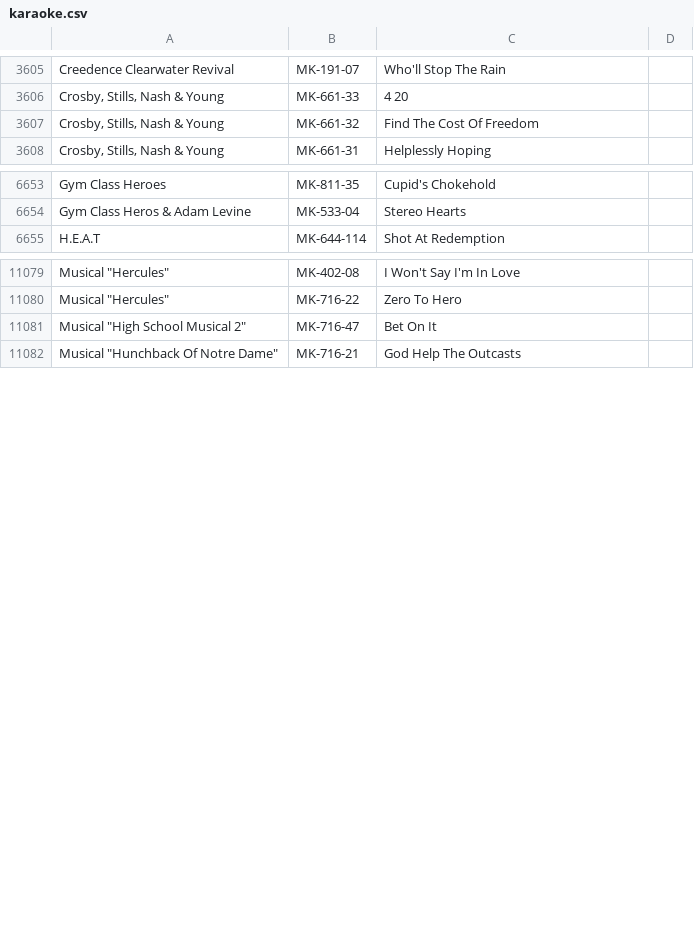
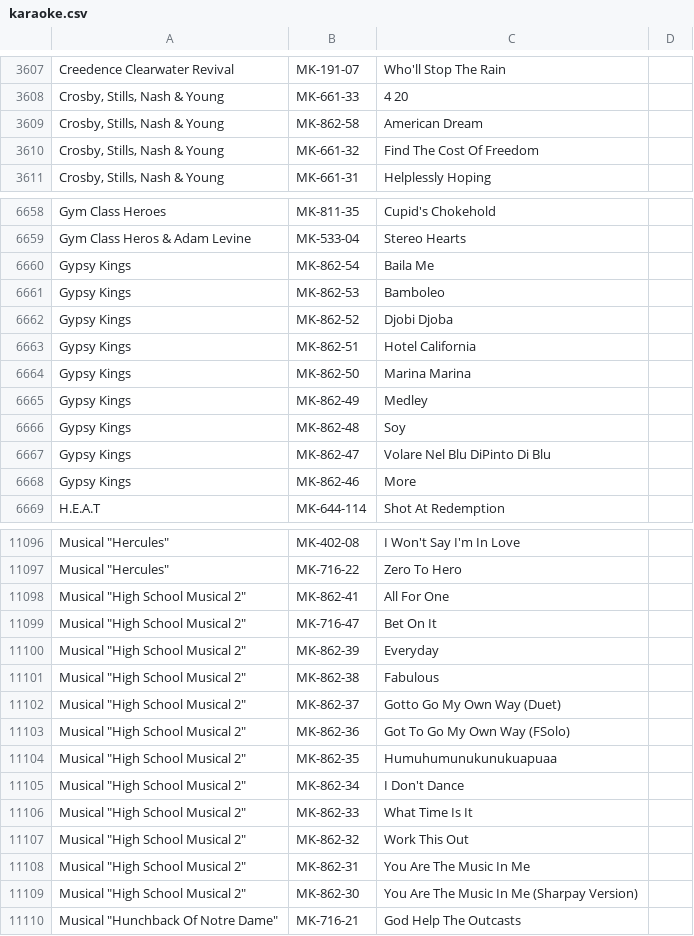
Before and after one commit to mikelexxultrakaraoke/mikelexxultrakaraoke.github.io, a CSV file: data/karaoke.csv, drawn as a sheet; only a part is shown, gaps mark what is left out; the diff covers the shown part only; the diff names each change by its address in the sheet, - before the commit and + after, or states it on an @@ line.

```diff
--- a/data/karaoke.csv
+++ b/data/karaoke.csv
+row 3609: Crosby, Stills, Nash & Young | MK-862-58 | American Dream
+row 6660: Gypsy Kings | MK-862-54 | Baila Me
+row 6661: Gypsy Kings | MK-862-53 | Bamboleo
+row 6662: Gypsy Kings | MK-862-52 | Djobi Djoba
+row 6663: Gypsy Kings | MK-862-51 | Hotel California
+row 6664: Gypsy Kings | MK-862-50 | Marina Marina
+row 6665: Gypsy Kings | MK-862-49 | Medley
+row 6666: Gypsy Kings | MK-862-48 | Soy
+row 6667: Gypsy Kings | MK-862-47 | Volare Nel Blu DiPinto Di Blu
+row 6668: Gypsy Kings | MK-862-46 | More
+row 11098: Musical "High School Musical 2" | MK-862-41 | All For One
+row 11100: Musical "High School Musical 2" | MK-862-39 | Everyday
+row 11101: Musical "High School Musical 2" | MK-862-38 | Fabulous
+row 11102: Musical "High School Musical 2" | MK-862-37 | Gotto Go My Own Way (Duet)
+row 11103: Musical "High School Musical 2" | MK-862-36 | Got To Go My Own Way (FSolo)
+row 11104: Musical "High School Musical 2" | MK-862-35 | Humuhumunukunukuapuaa
+row 11105: Musical "High School Musical 2" | MK-862-34 | I Don't Dance
+row 11106: Musical "High School Musical 2" | MK-862-33 | What Time Is It
+row 11107: Musical "High School Musical 2" | MK-862-32 | Work This Out
+row 11108: Musical "High School Musical 2" | MK-862-31 | You Are The Music In Me
+row 11109: Musical "High School Musical 2" | MK-862-30 | You Are The Music In Me (Sharpay Version)
```
Also changed, not shown: 35 added rows elsewhere in this file.
